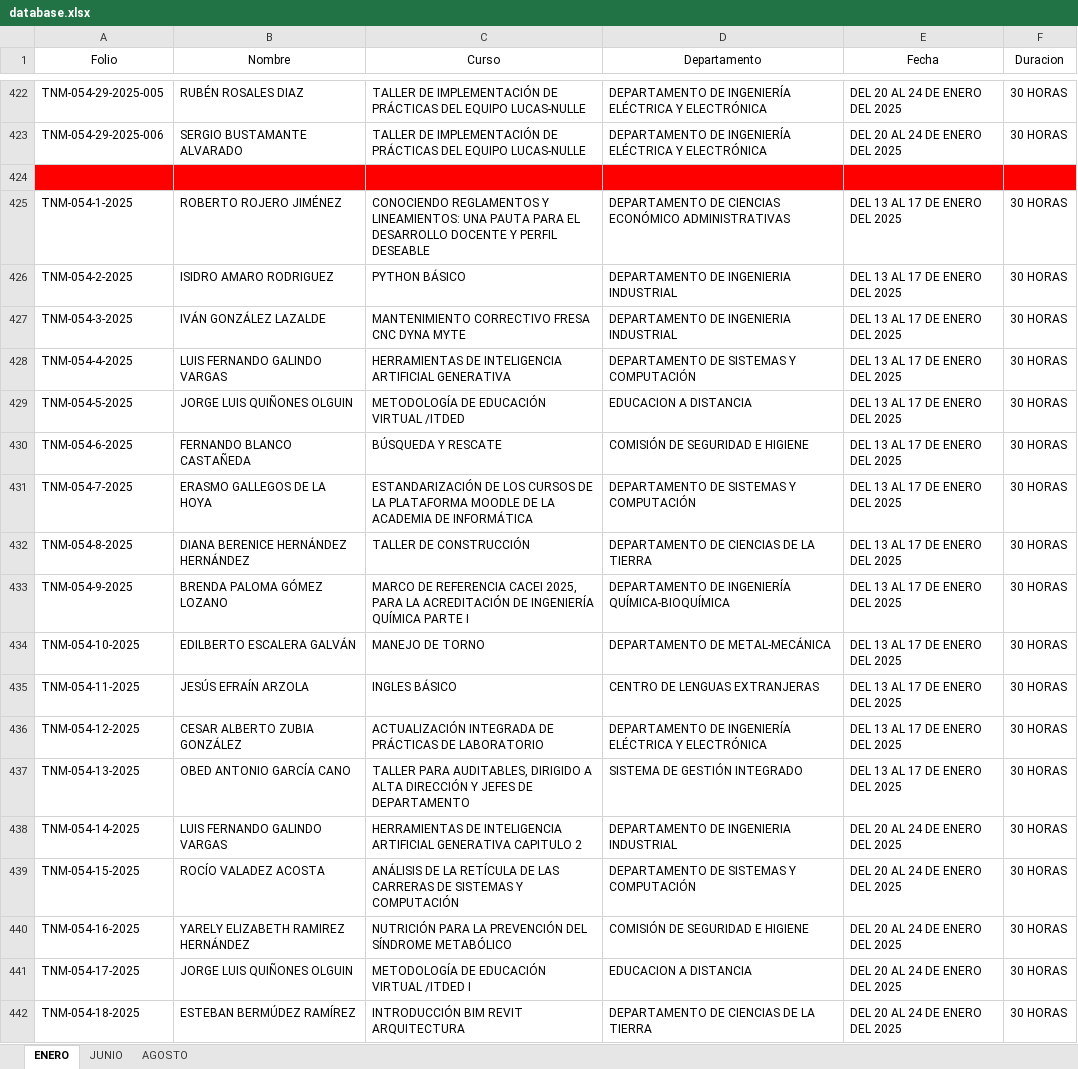
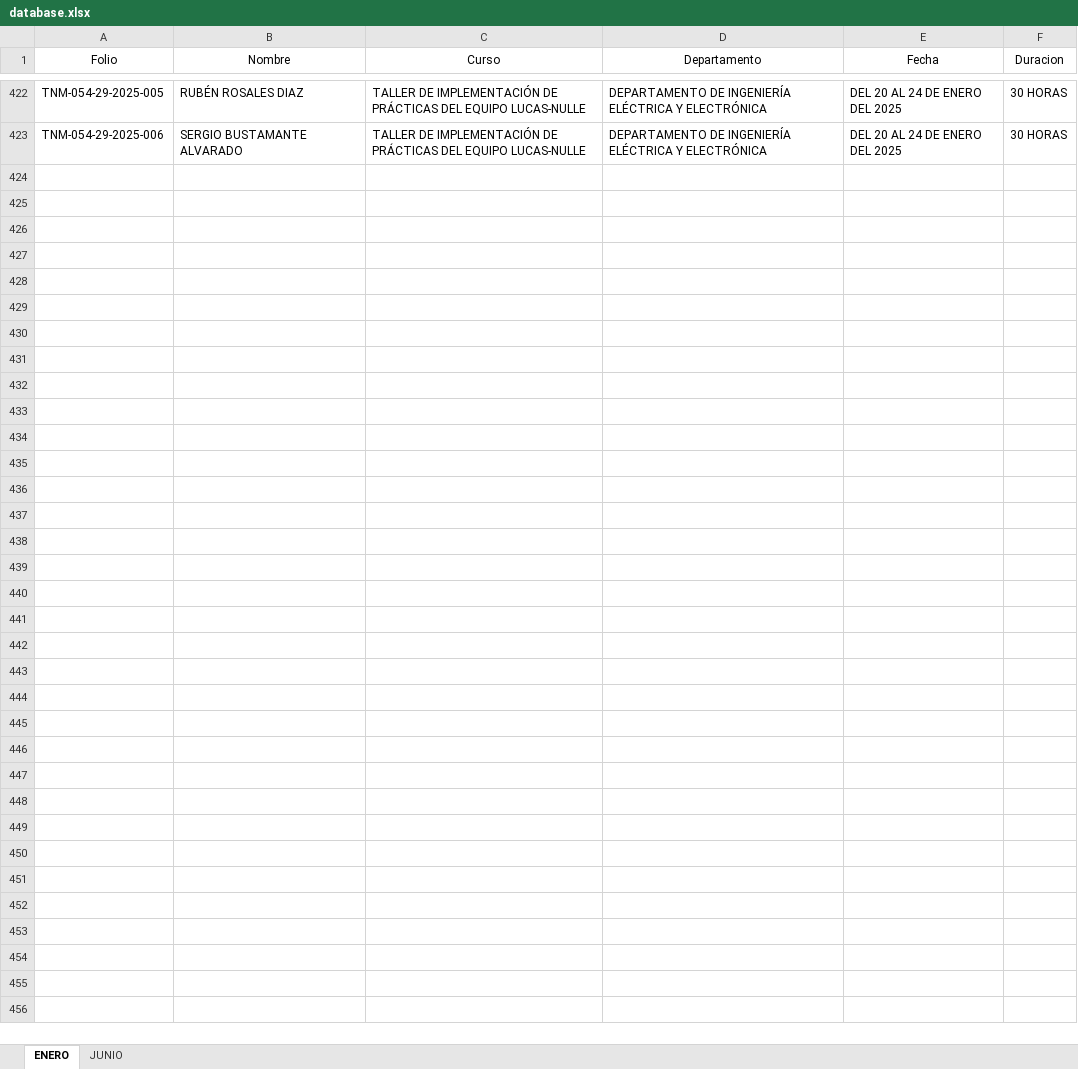
Before and after one commit to DA-itd/web2, an Excel workbook: database.xlsx, sheet ENERO, drawn as a sheet; only a part is shown, gaps mark what is left out; values as stored, in another font and other column widths than the file's, no borders; the diff covers the shown part only; the diff names each change by its address in the sheet, - before the commit and + after, or states it on an @@ line.

```diff
--- a/database.xlsx (sheet ENERO)
+++ b/database.xlsx (sheet ENERO)
-sheet tab: AGOSTO
-row 424: (empty)
-row 425: TNM-054-1-2025 | ROBERTO ROJERO JIMÉNEZ | CONOCIENDO REGLAMENTOS Y LINEAMIENTOS: UNA PAUTA PARA EL DESARROLLO DOCENTE Y PERFIL DESEABLE | DEPARTAMENTO DE CIENCIAS ECONÓMICO ADMINISTRATIVAS | DEL 13 AL 17 DE ENERO DEL 2025 | 30 HORAS
-row 426: TNM-054-2-2025 | ISIDRO AMARO RODRIGUEZ | PYTHON BÁSICO | DEPARTAMENTO DE INGENIERIA INDUSTRIAL | DEL 13 AL 17 DE ENERO DEL 2025 | 30 HORAS
-row 427: TNM-054-3-2025 | IVÁN GONZÁLEZ LAZALDE | MANTENIMIENTO CORRECTIVO FRESA CNC DYNA MYTE | DEPARTAMENTO DE INGENIERIA INDUSTRIAL | DEL 13 AL 17 DE ENERO DEL 2025 | 30 HORAS
-row 428: TNM-054-4-2025 | LUIS FERNANDO GALINDO VARGAS | HERRAMIENTAS DE INTELIGENCIA ARTIFICIAL GENERATIVA | DEPARTAMENTO DE SISTEMAS Y COMPUTACIÓN | DEL 13 AL 17 DE ENERO DEL 2025 | 30 HORAS
-row 429: TNM-054-5-2025 | JORGE LUIS QUIÑONES OLGUIN | METODOLOGÍA DE EDUCACIÓN VIRTUAL /ITDED | EDUCACION A DISTANCIA | DEL 13 AL 17 DE ENERO DEL 2025 | 30 HORAS
-row 430: TNM-054-6-2025 | FERNANDO BLANCO CASTAÑEDA | BÚSQUEDA Y RESCATE | COMISIÓN DE SEGURIDAD E HIGIENE | DEL 13 AL 17 DE ENERO DEL 2025 | 30 HORAS
-row 431: TNM-054-7-2025 | ERASMO GALLEGOS DE LA HOYA | ESTANDARIZACIÓN DE LOS CURSOS DE LA PLATAFORMA MOODLE DE LA ACADEMIA DE INFORMÁTICA | DEPARTAMENTO DE SISTEMAS Y COMPUTACIÓN | DEL 13 AL 17 DE ENERO DEL 2025 | 30 HORAS
-row 432: TNM-054-8-2025 | DIANA BERENICE HERNÁNDEZ HERNÁNDEZ | TALLER DE CONSTRUCCIÓN | DEPARTAMENTO DE CIENCIAS DE LA TIERRA | DEL 13 AL 17 DE ENERO DEL 2025 | 30 HORAS
-row 433: TNM-054-9-2025 | BRENDA PALOMA GÓMEZ LOZANO | MARCO DE REFERENCIA CACEI 2025, PARA LA ACREDITACIÓN DE INGENIERÍA QUÍMICA PARTE I | DEPARTAMENTO DE INGENIERÍA QUÍMICA-BIOQUÍMICA | DEL 13 AL 17 DE ENERO DEL 2025 | 30 HORAS
-row 434: TNM-054-10-2025 | EDILBERTO ESCALERA GALVÁN | MANEJO DE TORNO | DEPARTAMENTO DE METAL-MECÁNICA | DEL 13 AL 17 DE ENERO DEL 2025 | 30 HORAS
-row 435: TNM-054-11-2025 | JESÚS EFRAÍN ARZOLA | INGLES BÁSICO | CENTRO DE LENGUAS EXTRANJERAS | DEL 13 AL 17 DE ENERO DEL 2025 | 30 HORAS
-row 436: TNM-054-12-2025 | CESAR ALBERTO ZUBIA GONZÁLEZ | ACTUALIZACIÓN INTEGRADA DE PRÁCTICAS DE LABORATORIO | DEPARTAMENTO DE INGENIERÍA ELÉCTRICA Y ELECTRÓNICA | DEL 13 AL 17 DE ENERO DEL 2025 | 30 HORAS
-row 437: TNM-054-13-2025 | OBED ANTONIO GARCÍA CANO | TALLER PARA AUDITABLES, DIRIGIDO A ALTA DIRECCIÓN Y JEFES DE DEPARTAMENTO | SISTEMA DE GESTIÓN INTEGRADO | DEL 13 AL 17 DE ENERO DEL 2025 | 30 HORAS
-row 438: TNM-054-14-2025 | LUIS FERNANDO GALINDO VARGAS | HERRAMIENTAS DE INTELIGENCIA ARTIFICIAL GENERATIVA CAPITULO 2 | DEPARTAMENTO DE INGENIERIA INDUSTRIAL | DEL 20 AL 24 DE ENERO DEL 2025 | 30 HORAS
-row 439: TNM-054-15-2025 | ROCÍO VALADEZ ACOSTA | ANÁLISIS DE LA RETÍCULA DE LAS CARRERAS DE SISTEMAS Y COMPUTACIÓN | DEPARTAMENTO DE SISTEMAS Y COMPUTACIÓN | DEL 20 AL 24 DE ENERO DEL 2025 | 30 HORAS
-row 440: TNM-054-16-2025 | YARELY ELIZABETH RAMIREZ HERNÁNDEZ | NUTRICIÓN PARA LA PREVENCIÓN DEL SÍNDROME METABÓLICO | COMISIÓN DE SEGURIDAD E HIGIENE | DEL 20 AL 24 DE ENERO DEL 2025 | 30 HORAS
-row 441: TNM-054-17-2025 | JORGE LUIS QUIÑONES OLGUIN | METODOLOGÍA DE EDUCACIÓN VIRTUAL /ITDED I | EDUCACION A DISTANCIA | DEL 20 AL 24 DE ENERO DEL 2025 | 30 HORAS
-row 442: TNM-054-18-2025 | ESTEBAN BERMÚDEZ RAMÍREZ | INTRODUCCIÓN BIM REVIT ARQUITECTURA | DEPARTAMENTO DE CIENCIAS DE LA TIERRA | DEL 20 AL 24 DE ENERO DEL 2025 | 30 HORAS
```
Also changed, not shown: 13 removed rows and 5 edited cells elsewhere in this sheet, sheet JUNIO.
